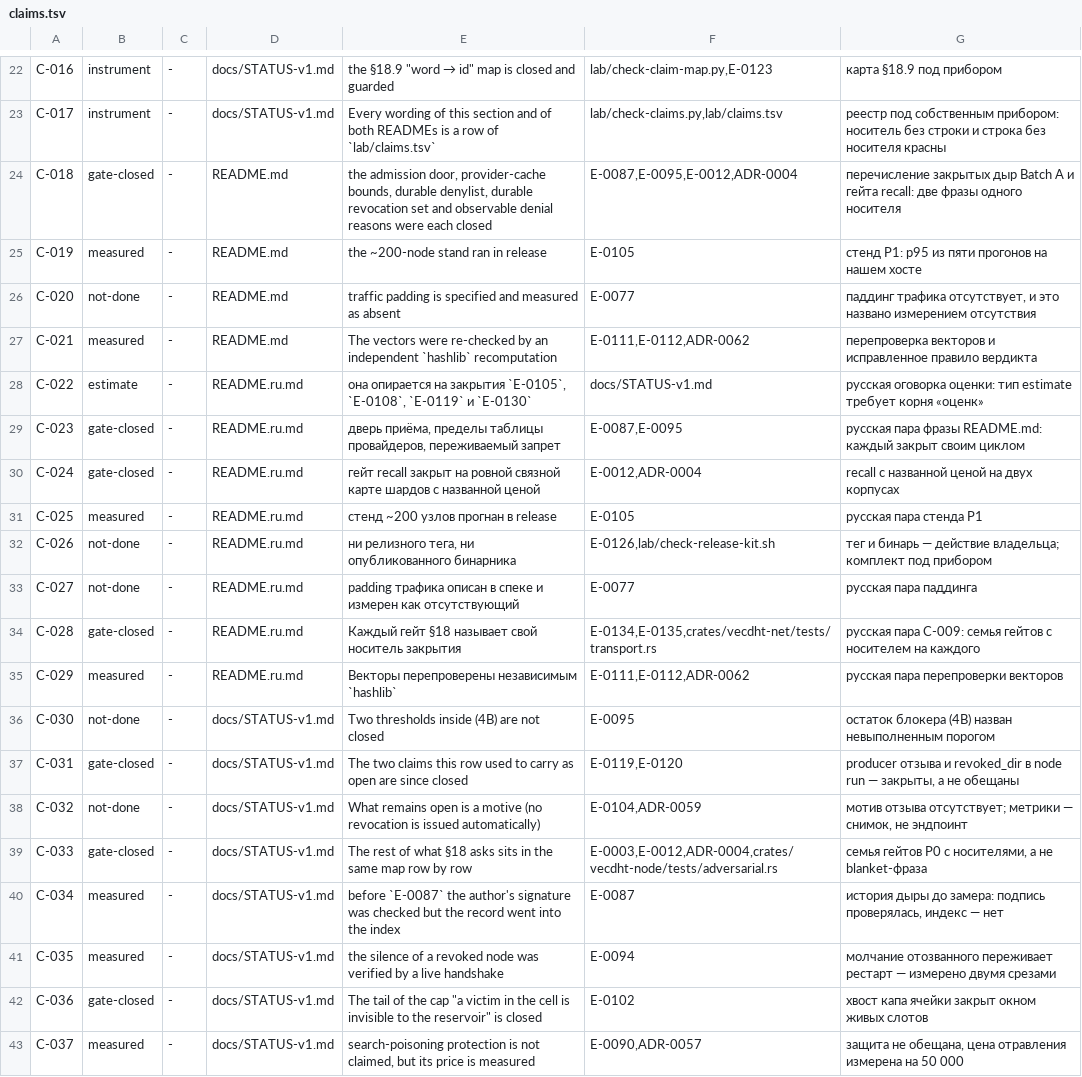
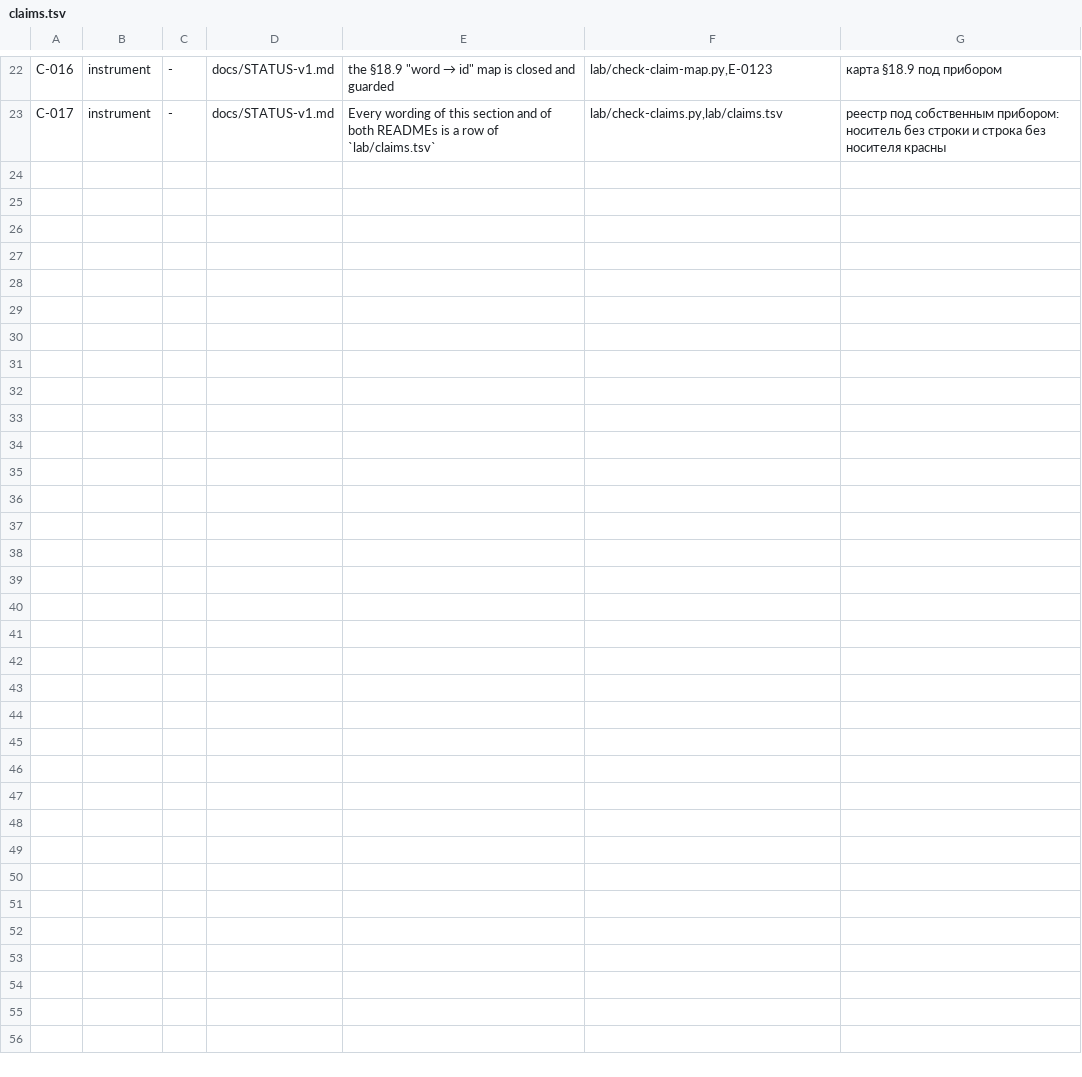
Before and after one commit to mak777uh/VecDHT, a TSV file: lab/claims.tsv, drawn as a sheet; only a part is shown, gaps mark what is left out.

```diff
--- a/lab/claims.tsv
+++ b/lab/claims.tsv
@@ -23,21 +23 @@ C-016	instrument	-	docs/STATUS-v1.md	the §18.9 "word → id" map is closed and
 C-017	instrument	-	docs/STATUS-v1.md	Every wording of this section and of both READMEs is a row of `lab/claims.tsv`	lab/check-claims.py,lab/claims.tsv	реестр под собственным прибором: носитель без строки и строка без носителя красны
-C-018	gate-closed	-	README.md	the admission door, provider-cache bounds, durable denylist, durable revocation set and observable denial reasons were each closed	E-0087,E-0095,E-0012,ADR-0004	перечисление закрытых дыр Batch A и гейта recall: две фразы одного носителя
-C-019	measured	-	README.md	the ~200-node stand ran in release	E-0105	стенд P1: p95 из пяти прогонов на нашем хосте
-C-020	not-done	-	README.md	traffic padding is specified and measured as absent	E-0077	паддинг трафика отсутствует, и это названо измерением отсутствия
-C-021	measured	-	README.md	The vectors were re-checked by an independent `hashlib` recomputation	E-0111,E-0112,ADR-0062	перепроверка векторов и исправленное правило вердикта
-C-022	estimate	-	README.ru.md	она опирается на закрытия `E-0105`, `E-0108`, `E-0119` и `E-0130`	docs/STATUS-v1.md	русская оговорка оценки: тип estimate требует корня «оценк»
-C-023	gate-closed	-	README.ru.md	дверь приёма, пределы таблицы провайдеров, переживаемый запрет	E-0087,E-0095	русская пара фразы README.md: каждый закрыт своим циклом
-C-024	gate-closed	-	README.ru.md	гейт recall закрыт на ровной связной карте шардов с названной ценой	E-0012,ADR-0004	recall с названной ценой на двух корпусах
-C-025	measured	-	README.ru.md	стенд ~200 узлов прогнан в release	E-0105	русская пара стенда P1
-C-026	not-done	-	README.ru.md	ни релизного тега, ни опубликованного бинарника	E-0126,lab/check-release-kit.sh	тег и бинарь — действие владельца; комплект под прибором
-C-027	not-done	-	README.ru.md	padding трафика описан в спеке и измерен как отсутствующий	E-0077	русская пара паддинга
-C-028	gate-closed	-	README.ru.md	Каждый гейт §18 называет свой носитель закрытия	E-0134,E-0135,crates/vecdht-net/tests/transport.rs	русская пара C-009: семья гейтов с носителем на каждого
-C-029	measured	-	README.ru.md	Векторы перепроверены независимым `hashlib`	E-0111,E-0112,ADR-0062	русская пара перепроверки векторов
-C-030	not-done	-	docs/STATUS-v1.md	Two thresholds inside (4B) are not closed	E-0095	остаток блокера (4B) назван невыполненным порогом
-C-031	gate-closed	-	docs/STATUS-v1.md	The two claims this row used to carry as open are since closed	E-0119,E-0120	producer отзыва и revoked_dir в node run — закрыты, а не обещаны
-C-032	not-done	-	docs/STATUS-v1.md	What remains open is a motive (no revocation is issued automatically)	E-0104,ADR-0059	мотив отзыва отсутствует; метрики — снимок, не эндпоинт
-C-033	gate-closed	-	docs/STATUS-v1.md	The rest of what §18 asks sits in the same map row by row	E-0003,E-0012,ADR-0004,crates/vecdht-node/tests/adversarial.rs	семья гейтов P0 с носителями, а не blanket-фраза
-C-034	measured	-	docs/STATUS-v1.md	before `E-0087` the author's signature was checked but the record went into the index	E-0087	история дыры до замера: подпись проверялась, индекс — нет
-C-035	measured	-	docs/STATUS-v1.md	the silence of a revoked node was verified by a live handshake	E-0094	молчание отозванного переживает рестарт — измерено двумя срезами
-C-036	gate-closed	-	docs/STATUS-v1.md	The tail of the cap "a victim in the cell is invisible to the reservoir" is closed	E-0102	хвост капа ячейки закрыт окном живых слотов
-C-037	measured	-	docs/STATUS-v1.md	search-poisoning protection is not claimed, but its price is measured	E-0090,ADR-0057	защита не обещана, цена отравления измерена на 50 000
```
Also changed, not shown: 2 other files.
